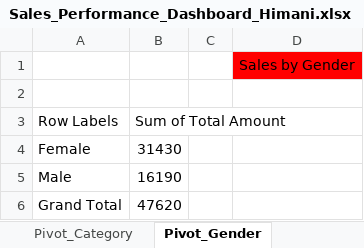
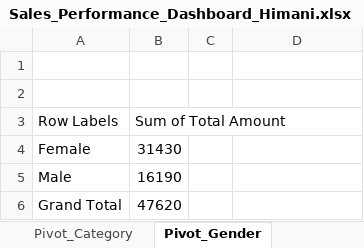
Before and after one commit to Himani0025/Sales-Performance-Dashboard, an Excel workbook: Sales_Performance_Dashboard_Himani.xlsx, sheet Pivot_Gender, drawn as a sheet; values as stored, in another font and other column widths than the file's, no borders; charts and pictures not drawn; the diff names each change by its address in the sheet, - before the commit and + after, or states it on an @@ line.

```diff
--- a/Sales_Performance_Dashboard_Himani.xlsx (sheet Pivot_Gender)
+++ b/Sales_Performance_Dashboard_Himani.xlsx (sheet Pivot_Gender)
-D1: Sales by Gender
+D1: (empty)
-D1 fill: #FF0000
+D1 fill: none
```
Also changed, not shown: sheet Pivot_Category, sheet Pivot_Avg_Age, sheet Pivot_Quantity_sales, sheet Pivot_Monthly, sheet Dashboard, charts or pictures.
